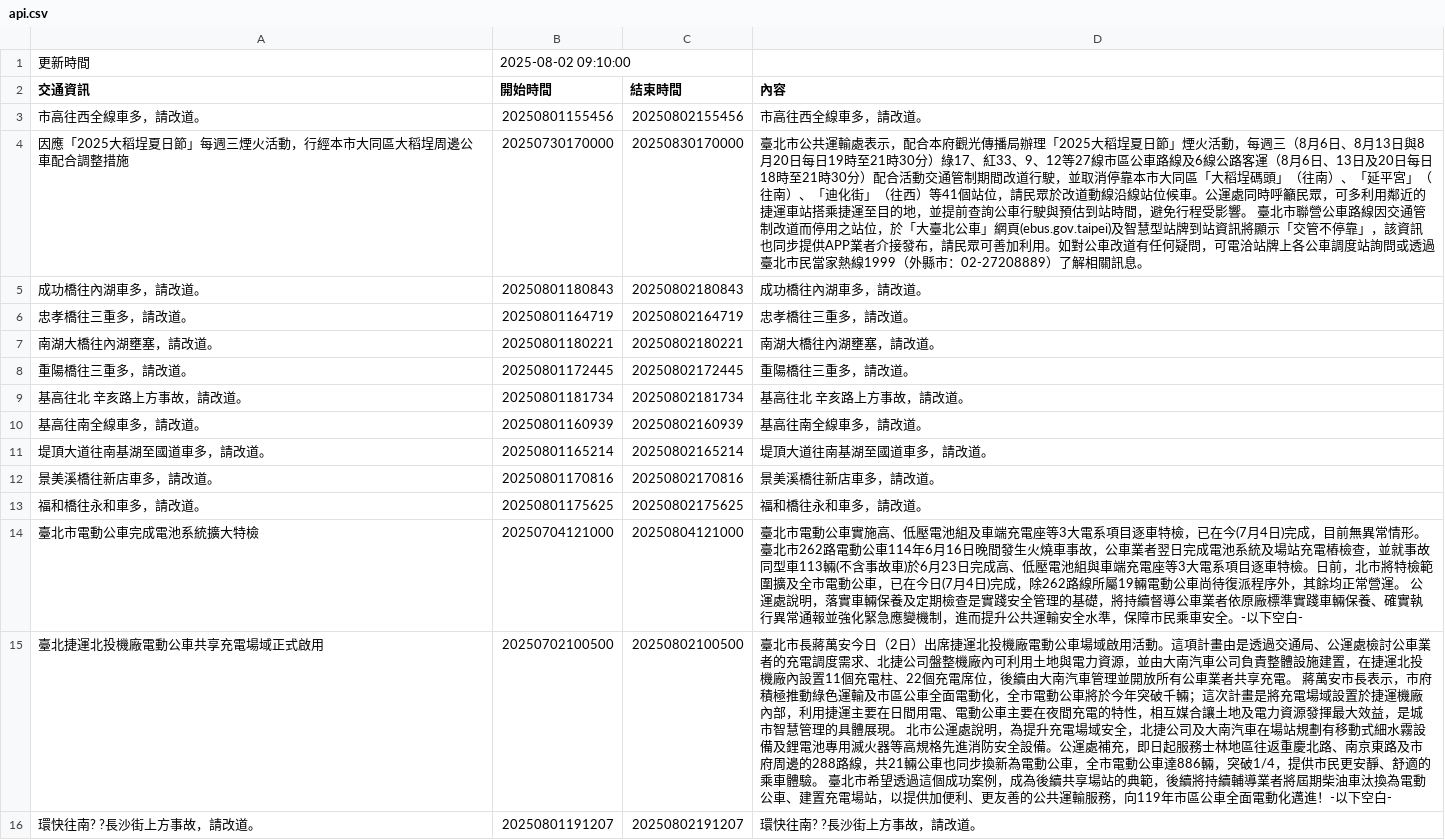
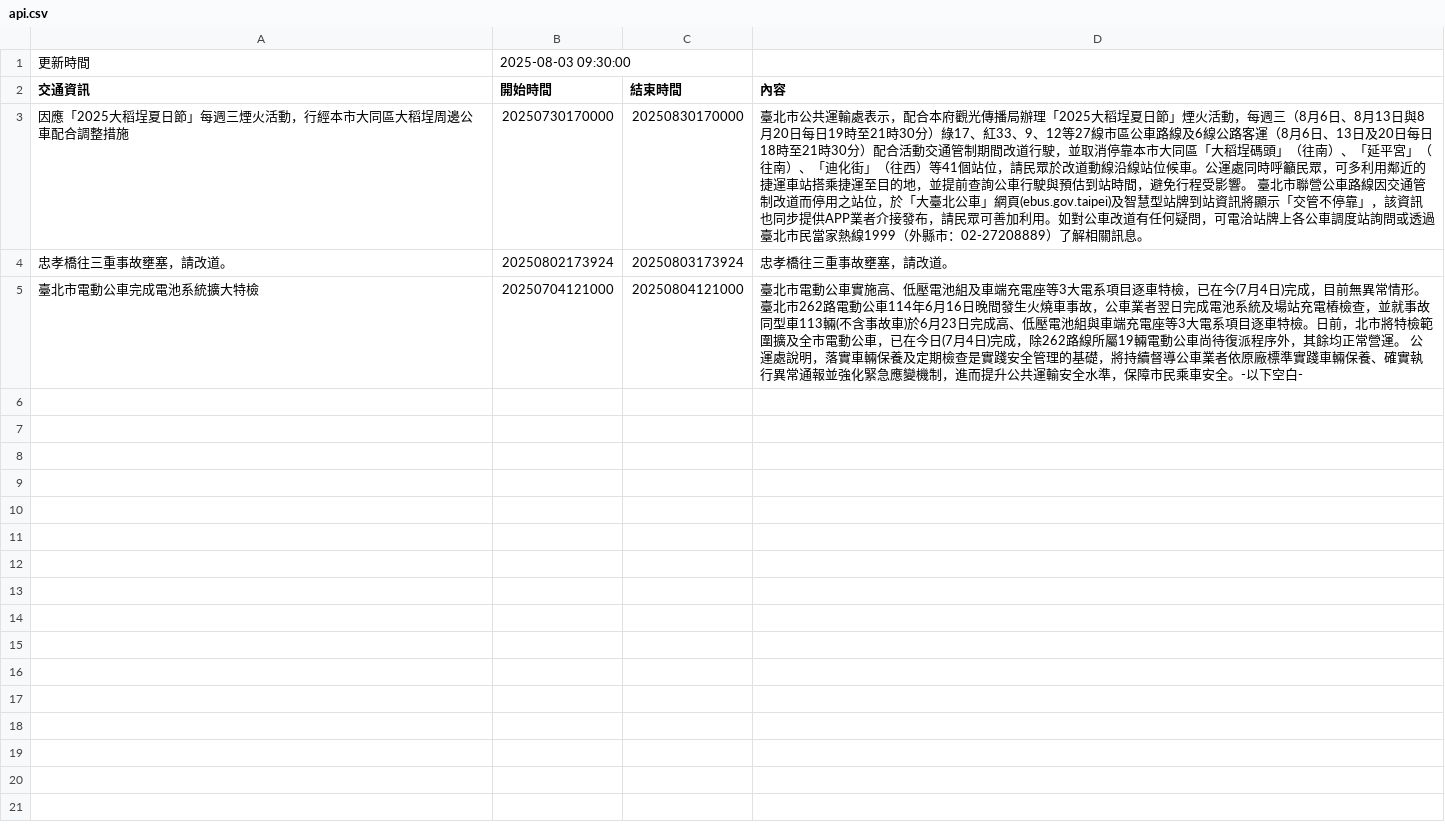
Before and after one commit to Brian-Su-tech/Open_Flatform_Mid, a CSV file: api.csv, drawn as a sheet.

Commit message:
daily crawl

```diff
--- a/api.csv
+++ b/api.csv
@@ -1,16 +1,5 @@
-更新時間,2025-08-02 09:10:00
+更新時間,2025-08-03 09:30:00
 交通資訊,開始時間,結束時間,內容
-市高往西全線車多，請改道。,20250801155456,20250802155456,市高往西全線車多，請改道。
 因應「2025大稻埕夏日節」每週三煙火活動，行經本市大同區大稻埕周邊公車配合調整措施,20250730170000,20250830170000,   臺北市公共運輸處表示，配合本府觀光傳播局辦理「2025大稻埕夏日節」煙火活動，每週三（8月6日、8月13日與8月20日每日19時至21時30分）綠17、紅33、9、12等27線市區公車路線及6線公路客運（8月6日、13日及20日每日18時至21時30分）配合活動交通管制期間改道行駛，並取消停靠本市大同區「大稻埕碼頭」（往南）、「延平宮」（往南）、「迪化街」（往西）等41個站位，請民眾於改道動線沿線站位候車。公運處同時呼籲民眾，可多利用鄰近的捷運車站搭乘捷運至目的地，並提前查詢公車行駛與預估到站時間，避免行程受影響。   臺北市聯營公車路線因交通管制改道而停用之站位，於「大臺北公車」網頁(ebus.gov.taipei)及智慧型站牌到站資訊將顯示「交管不停靠」，該資訊也同步提供APP業者介接發布，請民眾可善加利用。如對公車改道有任何疑問，可電洽站牌上各公車調度站詢問或透過臺北市民當家熱線1999（外縣市：02-27208889）了解相關訊息。
-成功橋往內湖車多，請改道。,20250801180843,20250802180843,成功橋往內湖車多，請改道。
-忠孝橋往三重多，請改道。,20250801164719,20250802164719,忠孝橋往三重多，請改道。
-南湖大橋往內湖壅塞，請改道。,20250801180221,20250802180221,南湖大橋往內湖壅塞，請改道。
-重陽橋往三重多，請改道。,20250801172445,20250802172445,重陽橋往三重多，請改道。
-基高往北 辛亥路上方事故，請改道。,20250801181734,20250802181734,基高往北 辛亥路上方事故，請改道。
-基高往南全線車多，請改道。,20250801160939,20250802160939,基高往南全線車多，請改道。
-堤頂大道往南基湖至國道車多，請改道。,20250801165214,20250802165214,堤頂大道往南基湖至國道車多，請改道。
-景美溪橋往新店車多，請改道。,20250801170816,20250802170816,景美溪橋往新店車多，請改道。
-福和橋往永和車多，請改道。,20250801175625,20250802175625,福和橋往永和車多，請改道。
+忠孝橋往三重事故壅塞，請改道。,20250802173924,20250803173924,忠孝橋往三重事故壅塞，請改道。
 臺北市電動公車完成電池系統擴大特檢,20250704121000,20250804121000,　　臺北市電動公車實施高、低壓電池組及車端充電座等3大電系項目逐車特檢，已在今(7月4日)完成，目前無異常情形。　　臺北市262路電動公車114年6月16日晚間發生火燒車事故，公車業者翌日完成電池系統及場站充電樁檢查，並就事故同型車113輛(不含事故車)於6月23日完成高、低壓電池組與車端充電座等3大電系項目逐車特檢。日前，北市將特檢範圍擴及全市電動公車，已在今日(7月4日)完成，除262路線所屬19輛電動公車尚待復派程序外，其餘均正常營運。　　公運處說明，落實車輛保養及定期檢查是實踐安全管理的基礎，將持續督導公車業者依原廠標準實踐車輛保養、確實執行異常通報並強化緊急應變機制，進而提升公共運輸安全水準，保障市民乘車安全。-以下空白-
-臺北捷運北投機廠電動公車共享充電場域正式啟用,20250702100500,20250802100500,　　臺北市長蔣萬安今日（2日）出席捷運北投機廠電動公車場域啟用活動。這項計畫由是透過交通局、公運處檢討公車業者的充電調度需求、北捷公司盤整機廠內可利用土地與電力資源，並由大南汽車公司負責整體設施建置，在捷運北投機廠內設置11個充電柱、22個充電席位，後續由大南汽車管理並開放所有公車業者共享充電。　　蔣萬安市長表示，市府積極推動綠色運輸及市區公車全面電動化，全市電動公車將於今年突破千輛；這次計畫是將充電場域設置於捷運機廠內部，利用捷運主要在日間用電、電動公車主要在夜間充電的特性，相互媒合讓土地及電力資源發揮最大效益，是城市智慧管理的具體展現。　　北市公運處說明，為提升充電場域安全，北捷公司及大南汽車在場站規劃有移動式細水霧設備及鋰電池專用滅火器等高規格先進消防安全設備。公運處補充，即日起服務士林地區往返重慶北路、南京東路及市府周邊的288路線，共21輛公車也同步換新為電動公車，全市電動公車達886輛，突破1/4，提供市民更安靜、舒適的乘車體驗。　　臺北市希望透過這個成功案例，成為後續共享場站的典範，後續將持續輔導業者將屆期柴油車汰換為電動公車、建置充電場站，以提供加便利、更友善的公共運輸服務，向119年市區公車全面電動化邁進！-以下空白-
-環快往南? ?長沙街上方事故，請改道。,20250801191207,20250802191207,環快往南? ?長沙街上方事故，請改道。
```
